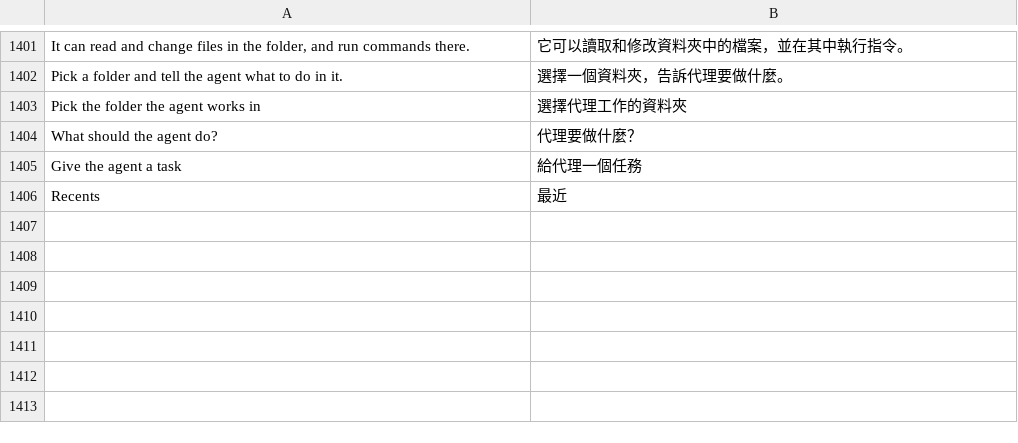
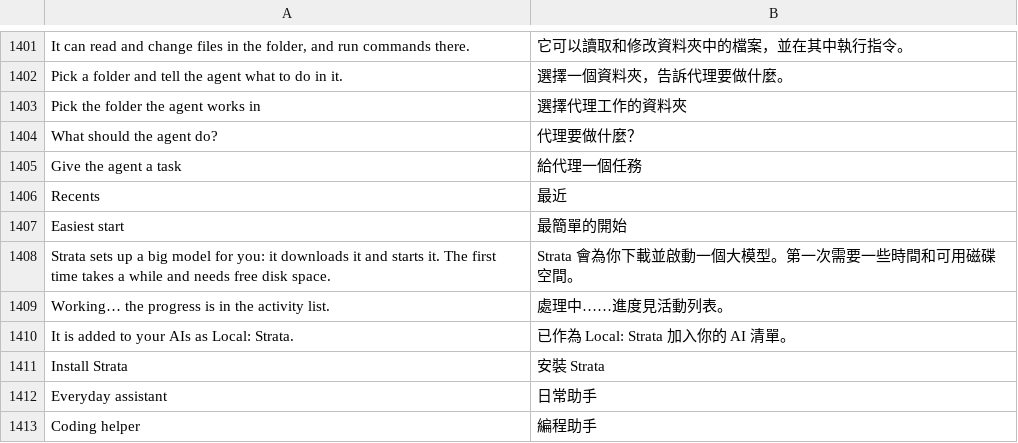
Before and after one commit to LakoMoor/Axiom, a TSV file: crates/ui-egui/src/i18n/zh-hant.tsv, drawn as a sheet; only a part is shown, gaps mark what is left out.

```diff
--- a/crates/ui-egui/src/i18n/zh-hant.tsv
+++ b/crates/ui-egui/src/i18n/zh-hant.tsv
@@ -1406 +1406,8 @@ Give the agent a task	給代理一個任務
 Recents	最近
+Easiest start	最簡單的開始
+Strata sets up a big model for you: it downloads it and starts it. The first time takes a while and needs free disk space.	Strata 會為你下載並啟動一個大模型。第一次需要一些時間和可用磁碟空間。
+Working… the progress is in the activity list.	處理中……進度見活動列表。
+It is added to your AIs as Local: Strata.	已作為 Local: Strata 加入你的 AI 清單。
+Install Strata	安裝 Strata
+Everyday assistant	日常助手
+Coding helper	編程助手
```
Also changed, not shown: crates/ui-egui/src/i18n/ru.tsv, crates/ui-egui/src/i18n/zh-hans.tsv, 1 other file.
